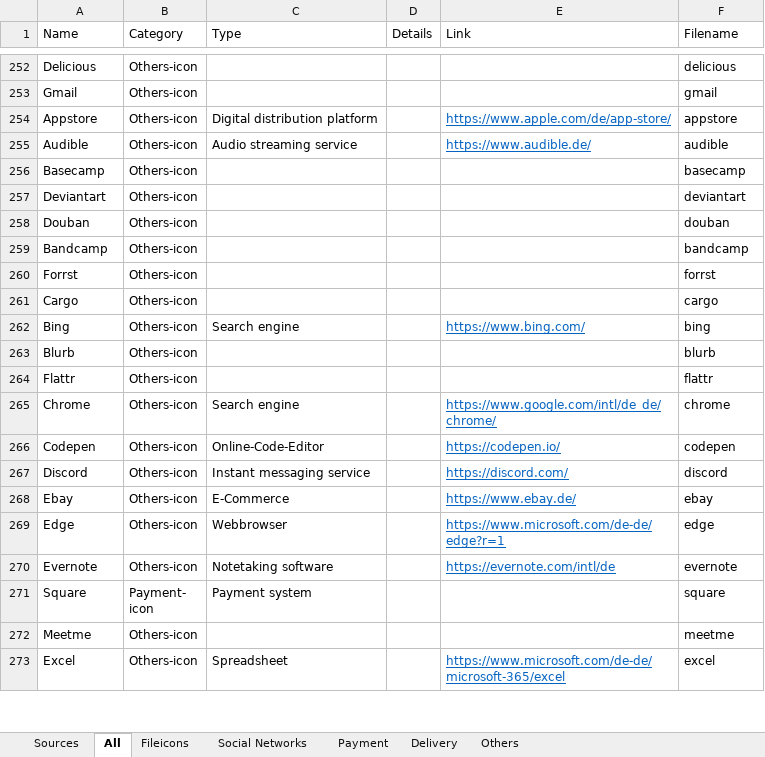
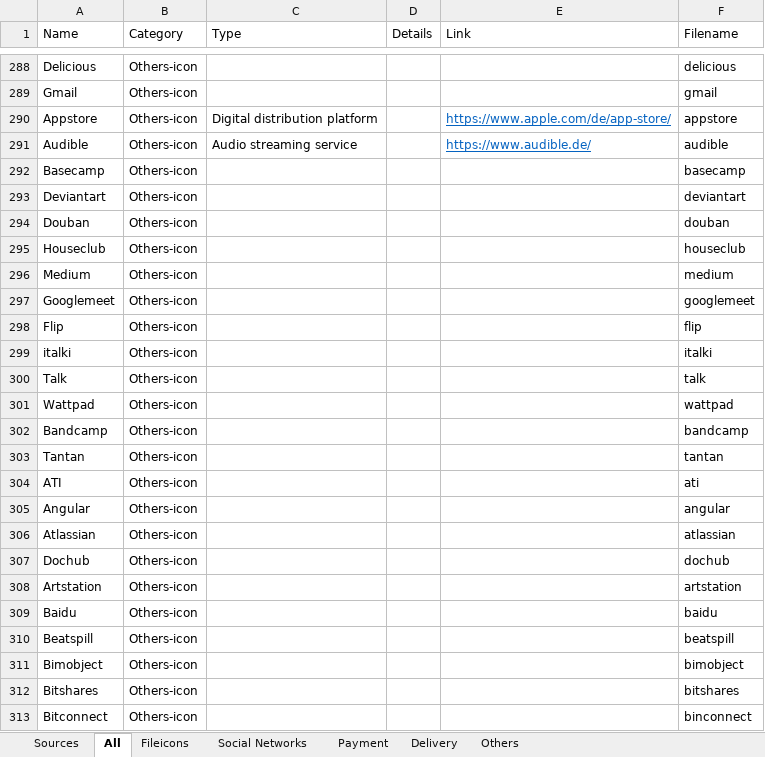
Before and after one commit to mooxphp/moox, an Excel workbook: _icons/iconsets-social-files-payment.xlsx, sheet All, drawn as a sheet; only a part is shown, gaps mark what is left out; the shorter side is filled out with more unchanged rows; values as stored, in another font and other column widths than the file's, no borders; table styles not drawn; the diff covers the shown part only; the diff names each change by its address in the sheet, - before the commit and + after, or states it on an @@ line.

Commit message:
W-I-P_iconsets

```diff
--- a/_icons/iconsets-social-files-payment.xlsx (sheet All)
+++ b/_icons/iconsets-social-files-payment.xlsx (sheet All)
+row 295: Houseclub | Others-icon |  |  |  | houseclub
+row 296: Medium | Others-icon |  |  |  | medium
+row 297: Googlemeet | Others-icon |  |  |  | googlemeet
+row 298: Flip | Others-icon |  |  |  | flip
+row 299: italki | Others-icon |  |  |  | italki
+row 300: Talk | Others-icon |  |  |  | talk
+row 301: Wattpad | Others-icon |  |  |  | wattpad
+row 303: Tantan | Others-icon |  |  |  | tantan
+row 304: ATI | Others-icon |  |  |  | ati
+row 305: Angular | Others-icon |  |  |  | angular
+row 306: Atlassian | Others-icon |  |  |  | atlassian
+row 307: Dochub | Others-icon |  |  |  | dochub
+row 308: Artstation | Others-icon |  |  |  | artstation
+row 309: Baidu | Others-icon |  |  |  | baidu
+row 310: Beatspill | Others-icon |  |  |  | beatspill
+row 311: Bimobject | Others-icon |  |  |  | bimobject
+row 312: Bitshares | Others-icon |  |  |  | bitshares
+row 313: Bitconnect | Others-icon |  |  |  | binconnect
```
Also changed, not shown: 126 added rows elsewhere in this sheet, 49 other files.
